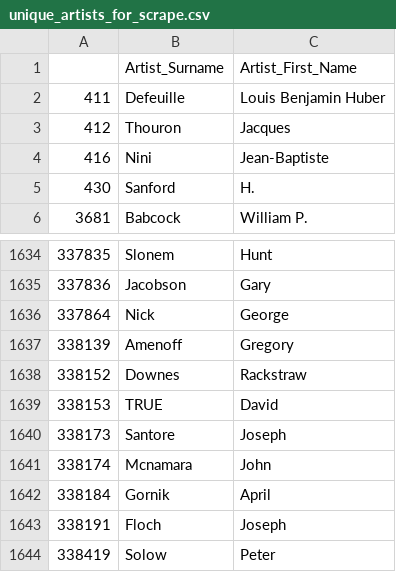
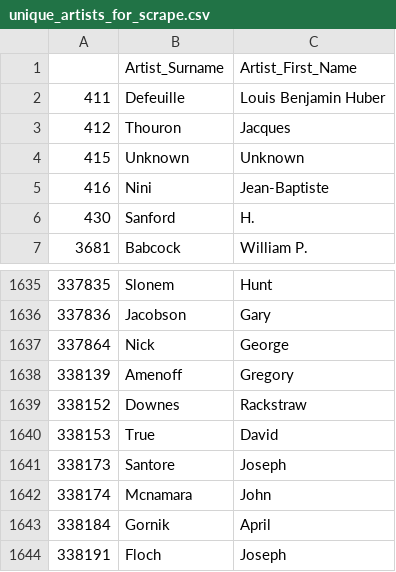
Before and after one commit to Lstacey512/ELT_Project, a CSV file: unique_artists_for_scrape.csv, drawn as a sheet; only a part is shown, gaps mark what is left out; the shorter side is filled out with more unchanged rows; addresses are those after the commit; the diff names each change by its address in the sheet, - before the commit and + after, or states it on an @@ line.

Commit message:
removed spaces from artist file

```diff
--- a/unique_artists_for_scrape.csv
+++ b/unique_artists_for_scrape.csv
+row 4: 415 | Unknown | Unknown
-B1640: TRUE
+B1640: True
```
Also changed, not shown: 2 other files.
